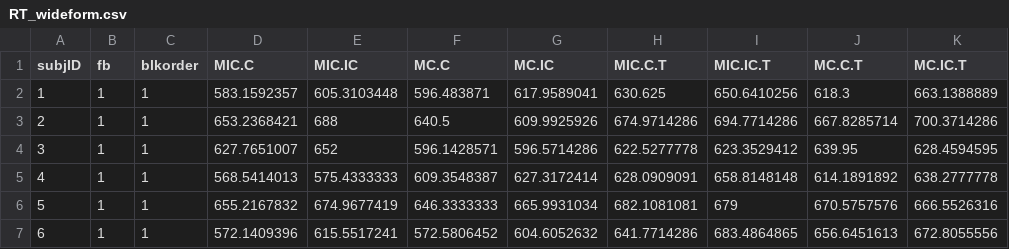
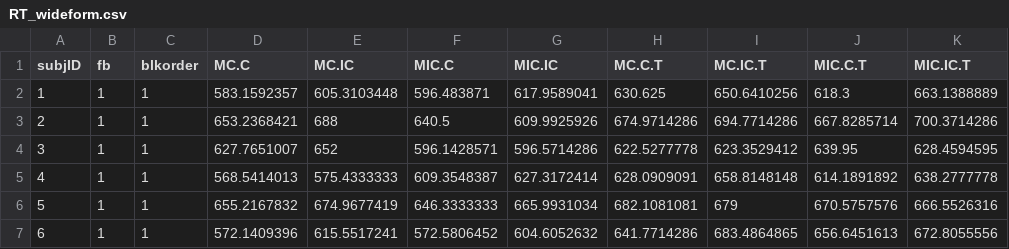
Before and after one commit to christinabejjani/sclearn_fb, a CSV file: expt2/data/RT_wideform.csv, drawn as a sheet; only a part is shown.

Commit message:
Add files via upload
wrong labels on accident

```diff
--- a/expt2/data/RT_wideform.csv
+++ b/expt2/data/RT_wideform.csv
@@ -1,2 +1,2 @@
-subjID,fb,blkorder,MIC.C,MIC.IC,MC.C,MC.IC,MIC.C.T,MIC.IC.T,MC.C.T,MC.IC.T
+subjID,fb,blkorder,MC.C,MC.IC,MIC.C,MIC.IC,MC.C.T,MC.IC.T,MIC.C.T,MIC.IC.T
 1,1,1,583.1592357,605.3103448,596.483871,617.9589041,630.625,650.6410256,618.3,663.1388889
```
